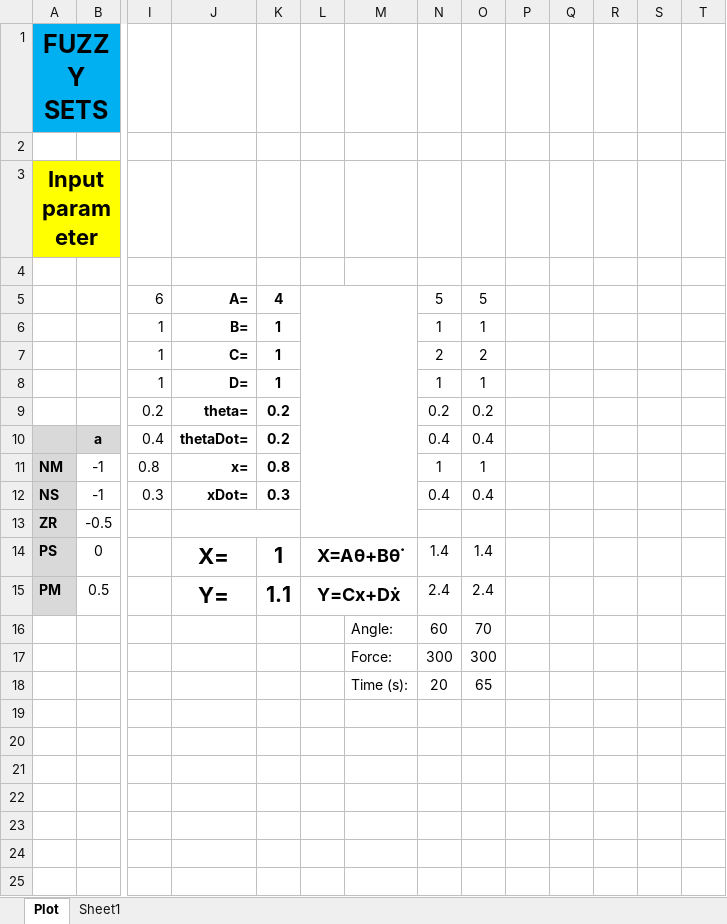
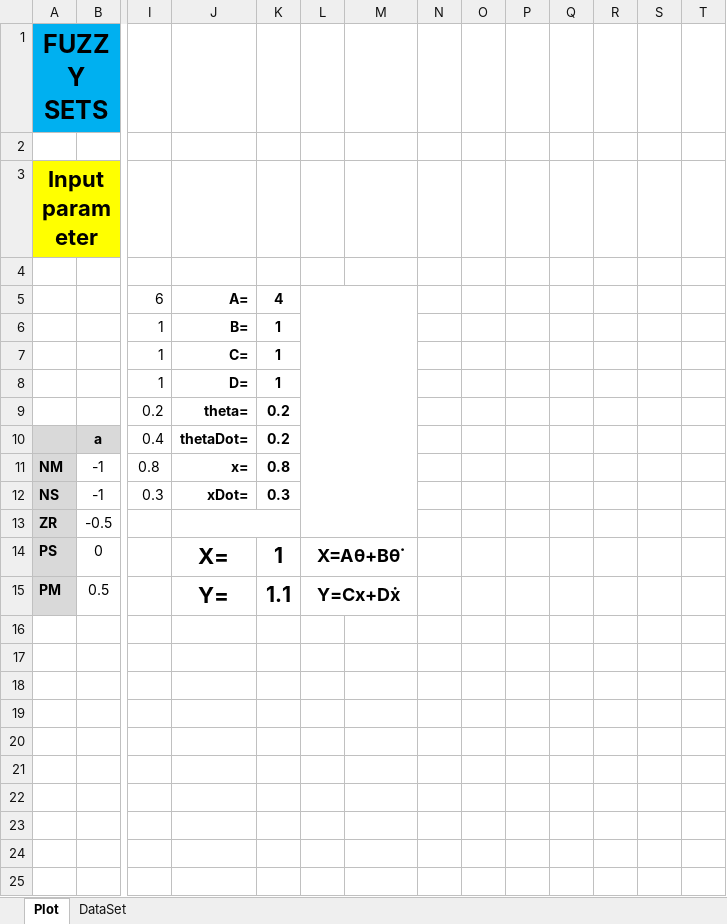
Before and after one commit to PeterFred/InvertedPendulum, an Excel workbook: Fuzzy_Sets_Viewer.xlsx, sheet Plot, drawn as a sheet; only a part is shown, gaps mark what is left out; values as stored, in another font and other column widths than the file's, no borders; charts and pictures not drawn; rows hold the shown columns only; the diff names each change by its address in the sheet, - before the commit and + after, or states it on an @@ line.

```diff
--- a/Fuzzy_Sets_Viewer.xlsx (sheet Plot)
+++ b/Fuzzy_Sets_Viewer.xlsx (sheet Plot)
-sheet tab: Sheet1
+sheet tab: DataSet
-N5: 5
+N5: (empty)
-O5: 5
+O5: (empty)
-N6: 1
+N6: (empty)
-O6: 1
+O6: (empty)
-N7: 2
+N7: (empty)
-O7: 2
+O7: (empty)
-N8: 1
+N8: (empty)
-O8: 1
+O8: (empty)
-N9: 0.2
+N9: (empty)
-O9: 0.2
+O9: (empty)
-N10: 0.4
+N10: (empty)
-O10: 0.4
+O10: (empty)
-N11: 1
+N11: (empty)
-O11: 1
+O11: (empty)
-N12: 0.4
+N12: (empty)
-O12: 0.4
+O12: (empty)
-N14: 1.4
+N14: (empty)
-O14: 1.4
+O14: (empty)
-N15: 2.4
+N15: (empty)
-O15: 2.4
+O15: (empty)
-row 16:  |  |  |  |  |  | Angle: | 60 | 70
+row 16: (empty)
-row 17:  |  |  |  |  |  | Force: | 300 | 300
+row 17: (empty)
-row 18:  |  |  |  |  |  | Time (s): | 20 | 65
+row 18: (empty)
```
Also changed, not shown: sheet DataSet, charts or pictures, 6 other files.
